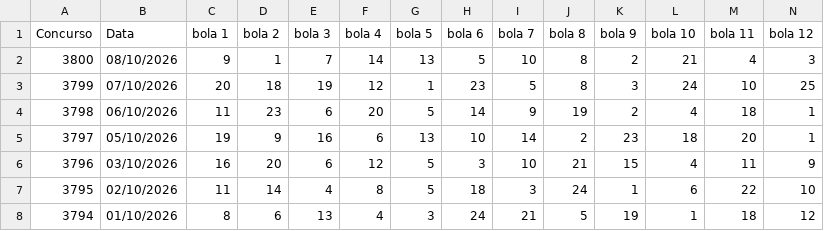
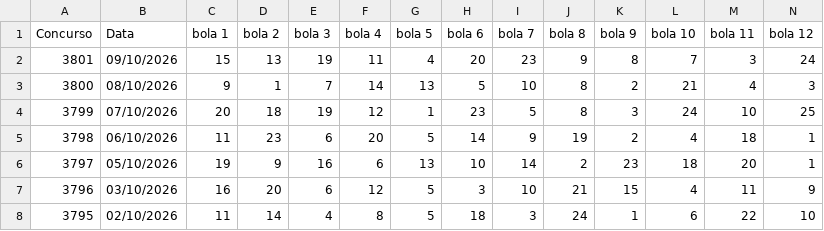
Before and after one commit to vinicius-matos7/teoria-da-decisao-loterias, a CSV file: excel/loto_facil_asloterias_ate_concurso_3801_sorteio.csv (was excel/loto_facil_asloterias_ate_concurso_3800_sorteio.csv), drawn as a sheet; only a part is shown; the shorter side is filled out with more unchanged rows; rows hold the shown columns only; the diff names each change by its address in the sheet, - before the commit and + after, or states it on an @@ line.

Commit message:
Atualização da Lotofácil (concurso 3801) e Quina (concurso 7139)
Atualização periódica dos dados:
- Bases de dados históricas em excel/ (.xlsx e .csv) sincronizadas
- Notebooks analíticos reexecutados com previsões para os concursos seguintes
- Concursos atualizados: Lotofácil (concurso 3801), Quina (concurso 7139)
- Data da sincronização: 13/10/2026 09:13

```diff
--- a/excel/loto_facil_asloterias_ate_concurso_3800_sorteio.csv
+++ b/excel/loto_facil_asloterias_ate_concurso_3801_sorteio.csv
+row 2: 3801 | 09/10/2026 | 15 | 13 | 19 | 11 | 4 | 20 | 23 | 9 | 8 | 7 | 3 | 24
```
Also changed, not shown: excel/quina_asloterias_ate_concurso_7139_sorteio.csv, 12 other files.
